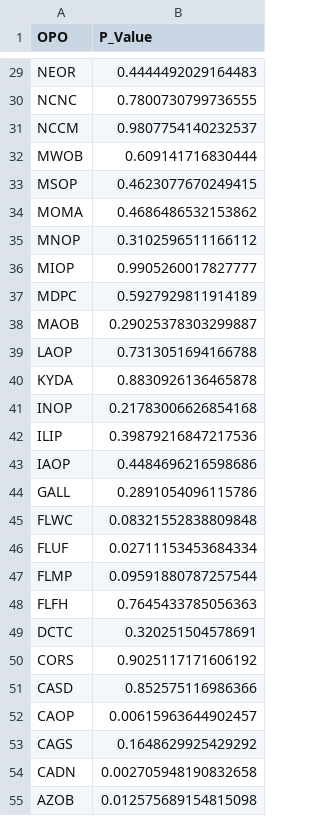
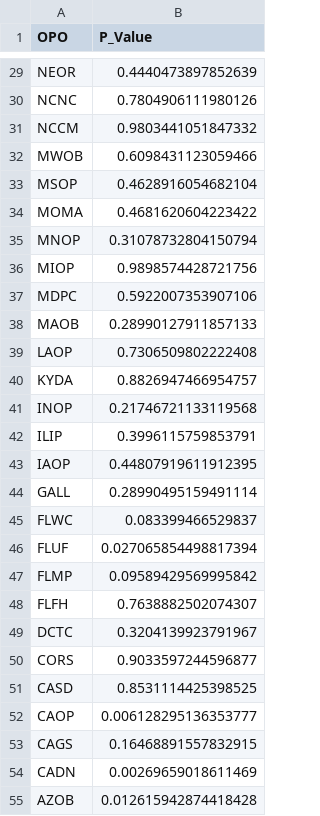
Before and after one commit to andysun0731/BMI706_SRTR_LUNG, a CSV file: viz_survival_stats.csv, drawn as a sheet; only a part is shown, gaps mark what is left out; the diff covers the shown part only; the diff names each change by its address in the sheet, - before the commit and + after, or states it on an @@ line.

```diff
--- a/viz_survival_stats.csv
+++ b/viz_survival_stats.csv
-B29 (P_Value): 0.4444492029164483
+B29 (P_Value): 0.4440473897852639
-B30 (P_Value): 0.7800730799736555
+B30 (P_Value): 0.7804906111980126
-B31 (P_Value): 0.9807754140232537
+B31 (P_Value): 0.9803441051847332
-B32 (P_Value): 0.609141716830444
+B32 (P_Value): 0.6098431123059466
-B33 (P_Value): 0.4623077670249415
+B33 (P_Value): 0.4628916054682104
-B34 (P_Value): 0.4686486532153862
+B34 (P_Value): 0.4681620604223422
-B35 (P_Value): 0.3102596511166112
+B35 (P_Value): 0.31078732804150794
-B36 (P_Value): 0.9905260017827777
+B36 (P_Value): 0.9898574428721756
-B37 (P_Value): 0.5927929811914189
+B37 (P_Value): 0.5922007353907106
-B38 (P_Value): 0.29025378303299887
+B38 (P_Value): 0.28990127911857133
-B39 (P_Value): 0.7313051694166788
+B39 (P_Value): 0.7306509802222408
-B40 (P_Value): 0.8830926136465878
+B40 (P_Value): 0.8826947466954757
-B41 (P_Value): 0.21783006626854168
+B41 (P_Value): 0.21746721133119568
-B42 (P_Value): 0.39879216847217536
+B42 (P_Value): 0.3996115759853791
-B43 (P_Value): 0.4484696216598686
+B43 (P_Value): 0.44807919611912395
-B44 (P_Value): 0.2891054096115786
+B44 (P_Value): 0.28990495159491114
-B45 (P_Value): 0.08321552838809848
+B45 (P_Value): 0.083399466529837
-B46 (P_Value): 0.02711153453684334
+B46 (P_Value): 0.027065854498817394
-B47 (P_Value): 0.09591880787257544
+B47 (P_Value): 0.09589429569995842
-B48 (P_Value): 0.7645433785056363
+B48 (P_Value): 0.7638882502074307
-B49 (P_Value): 0.320251504578691
+B49 (P_Value): 0.3204139923791967
-B50 (P_Value): 0.9025117171606192
+B50 (P_Value): 0.9033597244596877
-B51 (P_Value): 0.852575116986366
+B51 (P_Value): 0.8531114425398525
-B52 (P_Value): 0.00615963644902457
+B52 (P_Value): 0.006128295136353777
-B53 (P_Value): 0.1648629925429292
+B53 (P_Value): 0.16468891557832915
-B54 (P_Value): 0.002705948190832658
+B54 (P_Value): 0.00269659018611469
-B55 (P_Value): 0.012575689154815098
+B55 (P_Value): 0.012615942874418428
```
Also changed, not shown: 29 edited cells elsewhere in this file, viz_survival_curves.csv, 2 other files.
